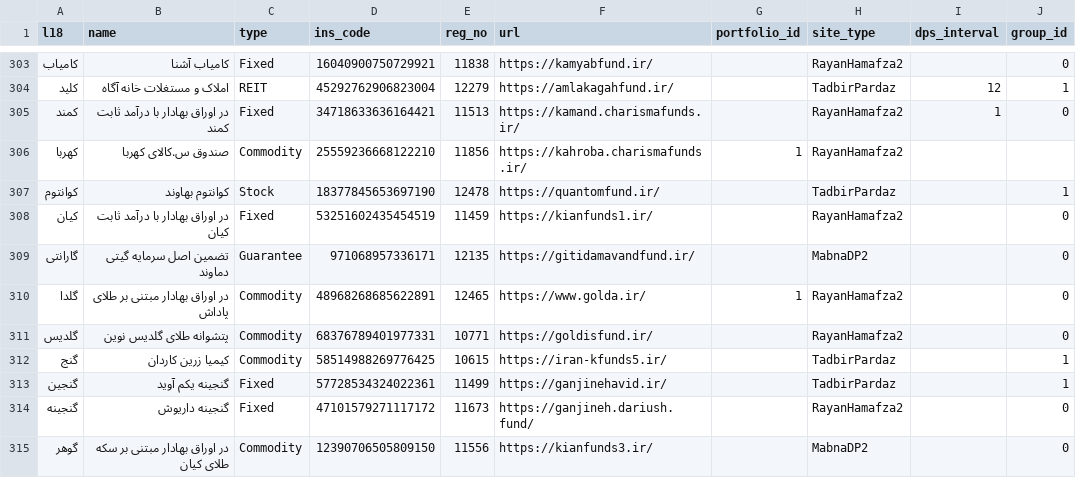
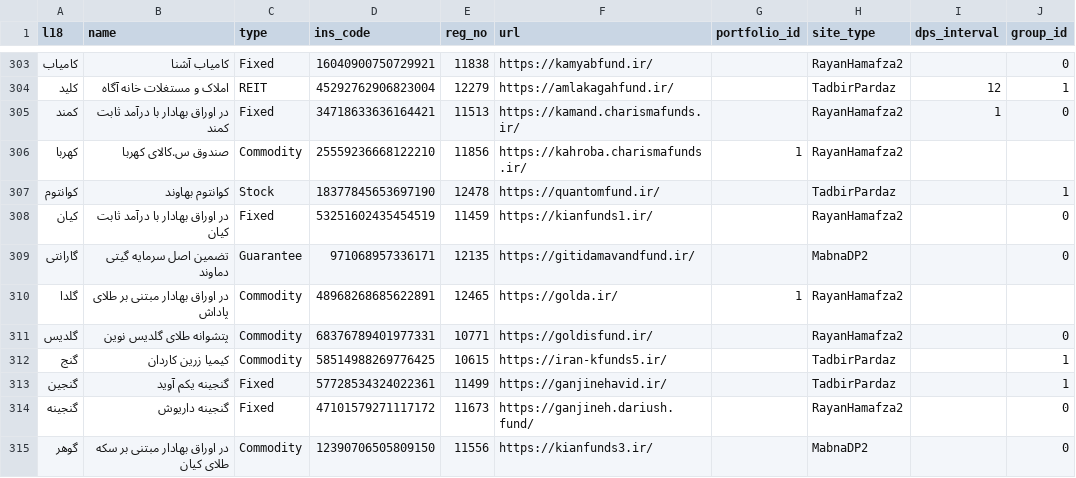
Before and after one commit to 5j9/iranetf, a CSV file: iranetf/dataset.csv, drawn as a sheet; only a part is shown, gaps mark what is left out.

Commit message:
same regno should have same url

```diff
--- a/iranetf/dataset.csv
+++ b/iranetf/dataset.csv
@@ -309,3 +309,3 @@
 گارانتی,تضمین اصل سرمایه گیتی دماوند,Guarantee,971068957336171,12135,https://gitidamavandfund.ir/,,MabnaDP2,,0
-گلدا,در اوراق بهادار مبتنی بر طلای پاداش,Commodity,48968268685622891,12465,https://www.golda.ir/,1,RayanHamafza2,,0
+گلدا,در اوراق بهادار مبتنی بر طلای پاداش,Commodity,48968268685622891,12465,https://golda.ir/,1,RayanHamafza2,,
 گلدیس,پتشوانه طلای گلدیس نوین,Commodity,68376789401977331,10771,https://goldisfund.ir/,,RayanHamafza2,,0
```
